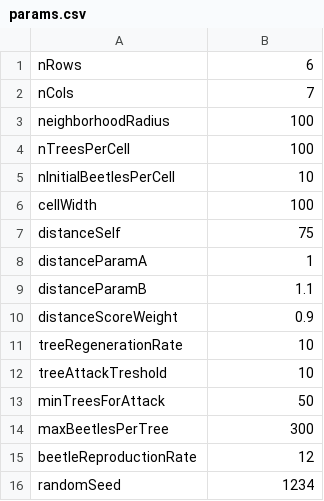
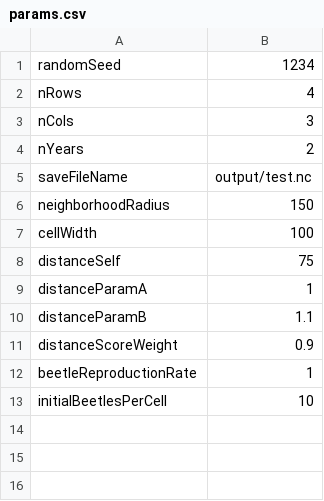
Before and after one commit to mfnelson/MinimalModel, a CSV file: data/params.csv, drawn as a sheet.

Commit message:
Model works now with the local cells array.  Need to finish implementing the reporters to save the remote cell status.  Need to implement arriving beetles from remote neighborhoods.

```diff
--- a/data/params.csv
+++ b/data/params.csv
@@ -1,6 +1,7 @@
-nRows,6
-nCols,7
-neighborhoodRadius,100
-nTreesPerCell,100
-nInitialBeetlesPerCell,10
+randomSeed,1234
+nRows,4
+nCols,3
+nYears,2
+saveFileName,output/test.nc
+neighborhoodRadius,150
 cellWidth,100
@@ -10,7 +11,3 @@ distanceParamB,1.1
 distanceScoreWeight,0.9
-treeRegenerationRate,10
-treeAttackTreshold,10
-minTreesForAttack,50
-maxBeetlesPerTree,300
-beetleReproductionRate,12
-randomSeed,1234
+beetleReproductionRate,1
+initialBeetlesPerCell,10
```
Also changed, not shown: 17 other files.
